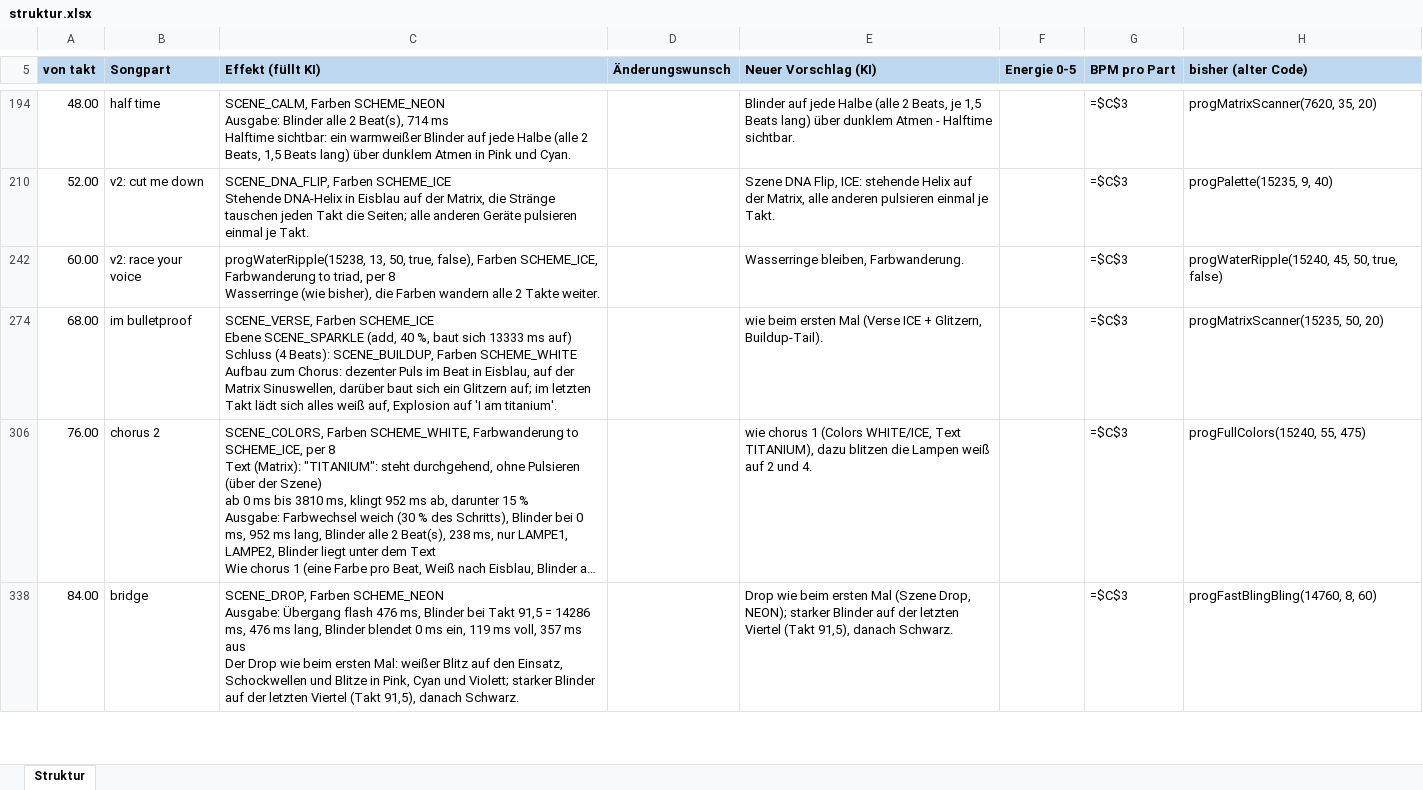
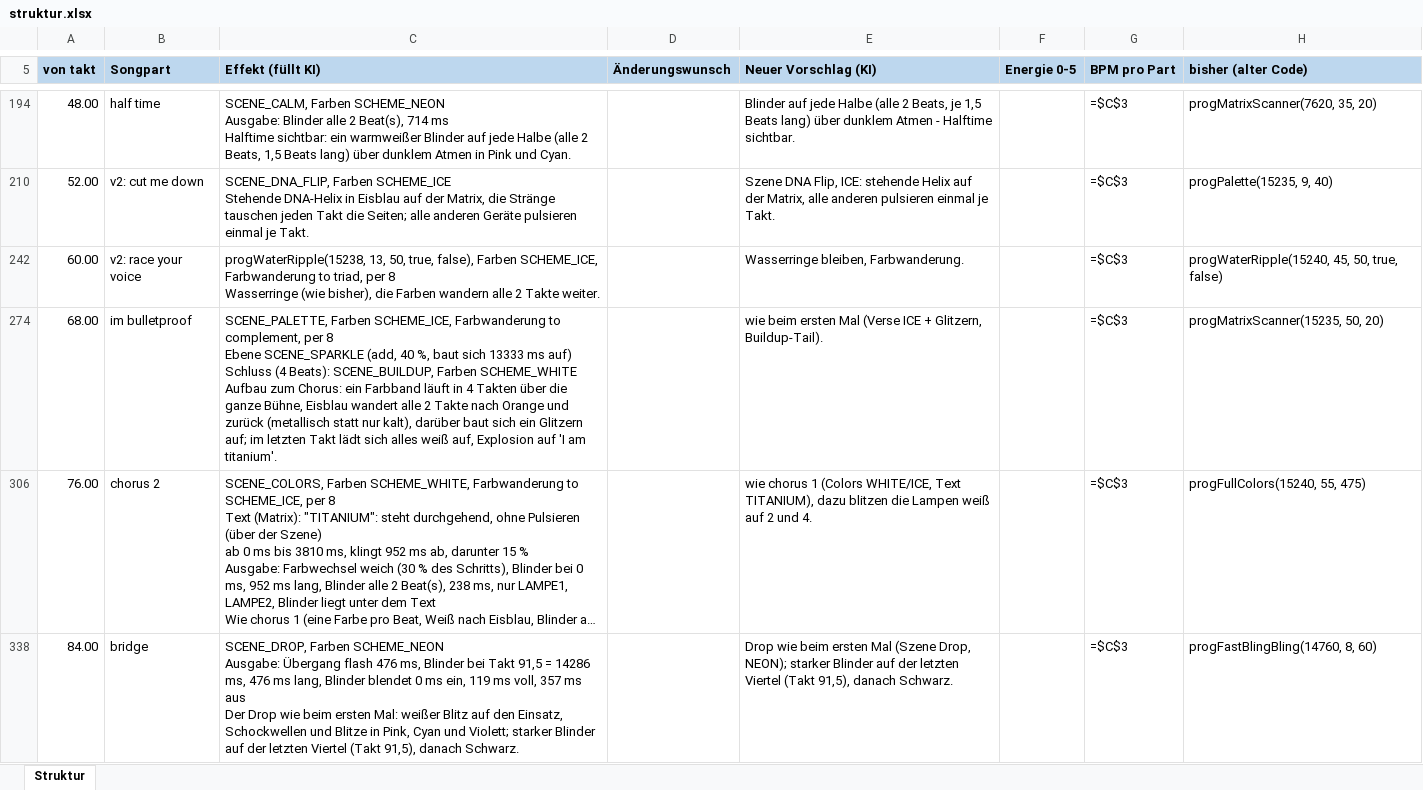
Before and after one commit to just4phil/LED-GIT_on_YULC, an Excel workbook: songs/Titanium_v1/quelle/struktur.xlsx, sheet Struktur, drawn as a sheet; only a part is shown, gaps mark what is left out; long unchanged cells end in …; values as stored, in another font and other column widths than the file's, no borders; formulas without a stored value are shown as written; ↵ is a line break in a cell; the diff covers the shown part only; the diff names each change by its address in the sheet, - before the commit and + after, or states it on an @@ line.

```diff
--- a/songs/Titanium_v1/quelle/struktur.xlsx (sheet Struktur)
+++ b/songs/Titanium_v1/quelle/struktur.xlsx (sheet Struktur)
-C274 (Effekt (füllt KI)): SCENE_VERSE, Farben SCHEME_ICE ↵ Ebene SCENE_SPARKLE (add, 40 %, baut sich 13333 ms auf) ↵ Schluss (4 Beats): SCENE_BUILDUP, Farben SCHEME_WHITE ↵ Aufbau zum Chorus: dezenter Puls im Beat in Eisblau, auf der Matrix Sinuswellen, darüber baut…
+C274 (Effekt (füllt KI)): SCENE_PALETTE, Farben SCHEME_ICE, Farbwanderung to complement, per 8 ↵ Ebene SCENE_SPARKLE (add, 40 %, baut sich 13333 ms auf) ↵ Schluss (4 Beats): SCENE_BUILDUP, Farben SCHEME_WHITE ↵ Aufbau zum Chorus: ein Farbband läuft in 4 Takten über die ganze Bühne, Eisblau wandert alle 2 Takte nach Orange und zurück (metallisch statt nur kalt), darüber baut…
```
Also changed, not shown: 2 edited cells elsewhere in this sheet, 10 other files.
